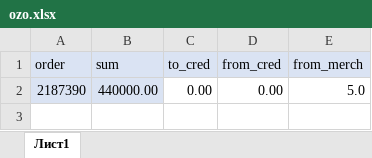
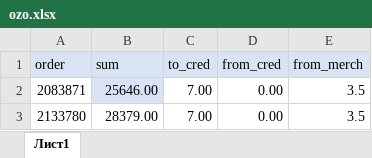
Before and after one commit to janassov-bex/oz-fmh, an Excel workbook: ozo.xlsx, sheet Лист1, drawn as a sheet; values as stored, in another font and other column widths than the file's, no borders; conditional formats not drawn; removed rows and columns are numbered as before the commit, all else as after; the diff names each change by its address in the sheet, - before the commit and + after, or states it on an @@ line.

Commit message:
ozon fixes 18.11.25

```diff
--- a/ozo.xlsx (sheet Лист1)
+++ b/ozo.xlsx (sheet Лист1)
-row 2: 2187390 | 440000.00 | 0.00 | 0.00 | 5.0
+row 2: 2083871 | 25646.00 | 7.00 | 0.00 | 3.5
+row 3: 2133780 | 28379.00 | 7.00 | 0.00 | 3.5
```
